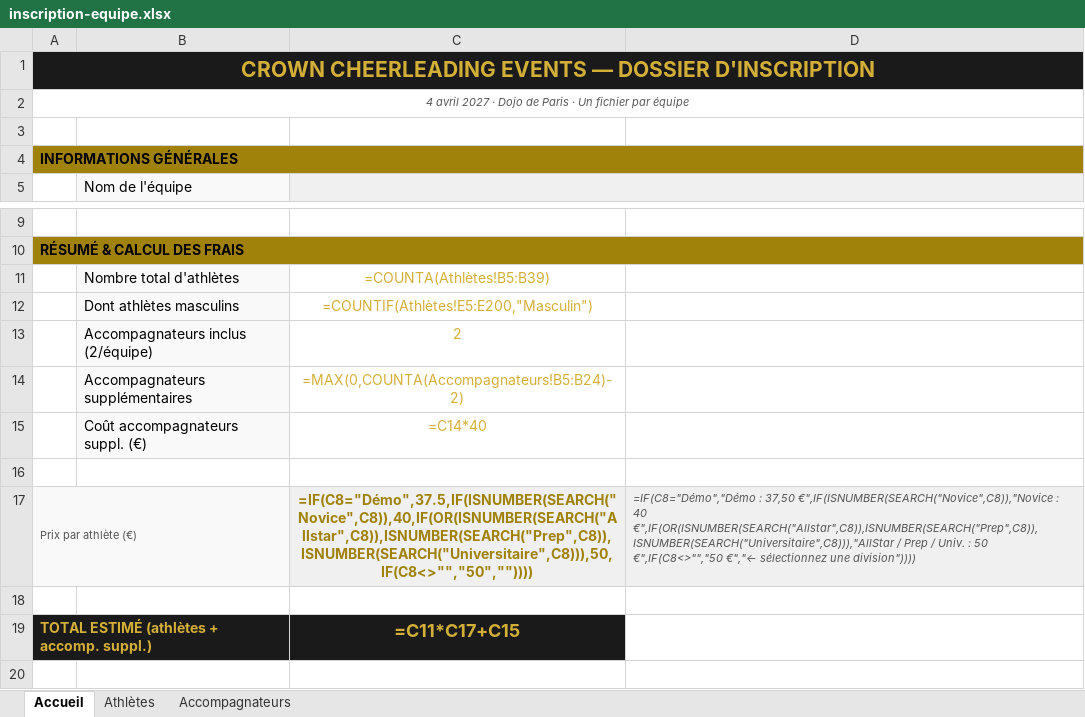
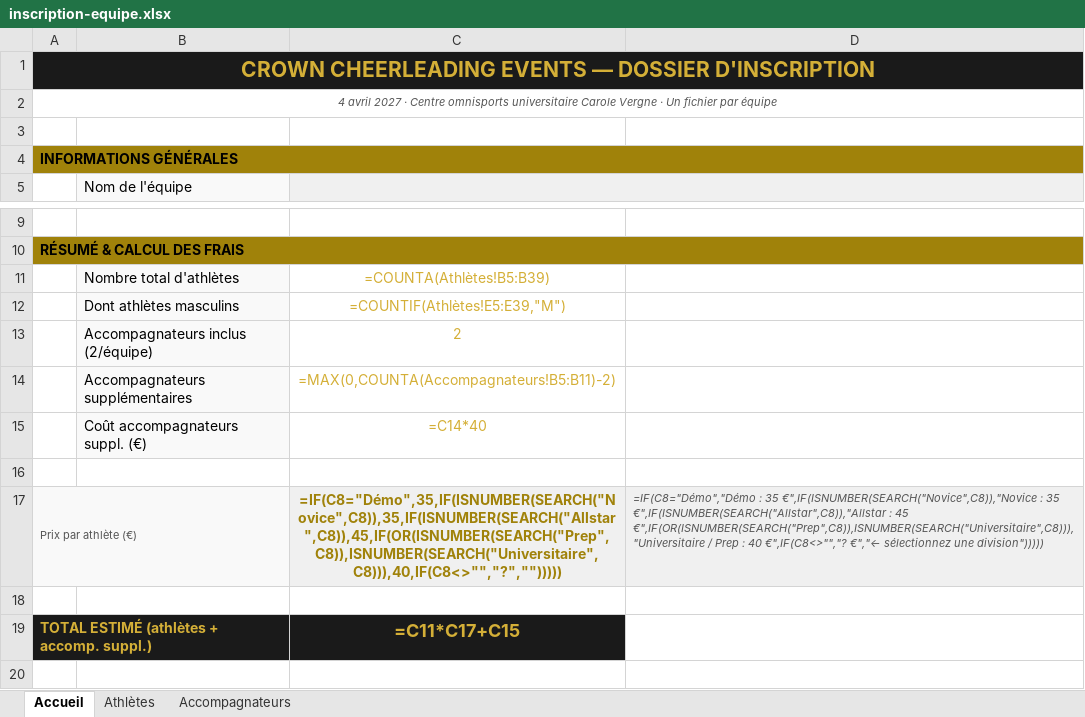
Before and after one commit to BouysselCamille/crown-cheerleading-event, an Excel workbook: public/docs/inscription-equipe.xlsx, sheet Accueil, drawn as a sheet; only a part is shown, gaps mark what is left out; values as stored, in another font and other column widths than the file's, no borders; formulas without a stored value are shown as written; the diff names each change by its address in the sheet, - before the commit and + after, or states it on an @@ line.

Commit message:
feat: event at paris saclay

```diff
--- a/public/docs/inscription-equipe.xlsx (sheet Accueil)
+++ b/public/docs/inscription-equipe.xlsx (sheet Accueil)
-A2: …2027 · Dojo de Paris · Un…
+A2: …2027 · Centre omnisports universitaire Carole Vergne · Un…
-C12: =COUNTIF(Athlètes!E5:E200,"Masculin")
+C12: =COUNTIF(Athlètes!E5:E39,"M")
-C14: =MAX(0,COUNTA(Accompagnateurs!B5:B24)-2)
+C14: =MAX(0,COUNTA(Accompagnateurs!B5:B11)-2)
-C17: =IF(C8="Démo",37.5,IF(ISNUMBER(SEARCH("Novice",C8)),40,IF(OR(ISNUMBER(SEARCH("Allstar",C8)),ISNUMBER(SEARCH("Prep",C8)),ISNUMBER(SEARCH("Universitaire",C8))),50,IF(C8<>"","50",""))))
+C17: =IF(C8="Démo",35,IF(ISNUMBER(SEARCH("Novice",C8)),35,IF(ISNUMBER(SEARCH("Allstar",C8)),45,IF(OR(ISNUMBER(SEARCH("Prep",C8)),ISNUMBER(SEARCH("Universitaire",C8))),40,IF(C8<>"","?","")))))
-D17: =IF(C8="Démo","Démo : 37,50 €",IF(ISNUMBER(SEARCH("Novice",C8)),"Novice : 40 €",IF(OR(ISNUMBER(SEARCH("Allstar",C8)),ISNUMBER(SEARCH("Prep",C8)),ISNUMBER(SEARCH("Universitaire",C8))),"AllStar / Prep / Univ. : 50 €",IF(C8<>"","50 €","← sélectionnez une division"))))
+D17: =IF(C8="Démo","Démo : 35 €",IF(ISNUMBER(SEARCH("Novice",C8)),"Novice : 35 €",IF(ISNUMBER(SEARCH("Allstar",C8)),"Allstar : 45 €",IF(OR(ISNUMBER(SEARCH("Prep",C8)),ISNUMBER(SEARCH("Universitaire",C8))),"Universitaire / Prep : 40 €",IF(C8<>"","? €","← sélectionnez une division")))))
```
Also changed, not shown: sheet Accompagnateurs, 14 other files.
